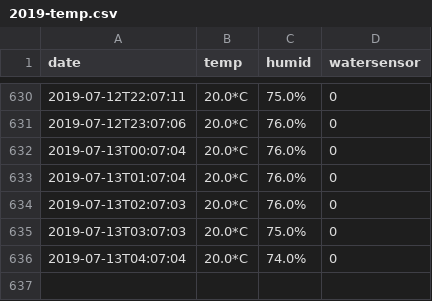
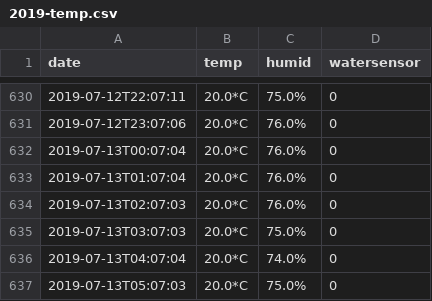
Before and after one commit to buckelij/waterpi, a CSV file: 2019-temp.csv, drawn as a sheet; only a part is shown, gaps mark what is left out.

Commit message:
tempdata

```diff
--- a/2019-temp.csv
+++ b/2019-temp.csv
@@ -636 +636,2 @@ date,temp,humid,watersensor
 2019-07-13T04:07:04, 20.0*C, 74.0%, 0
+2019-07-13T05:07:03, 20.0*C, 75.0%, 0
```
